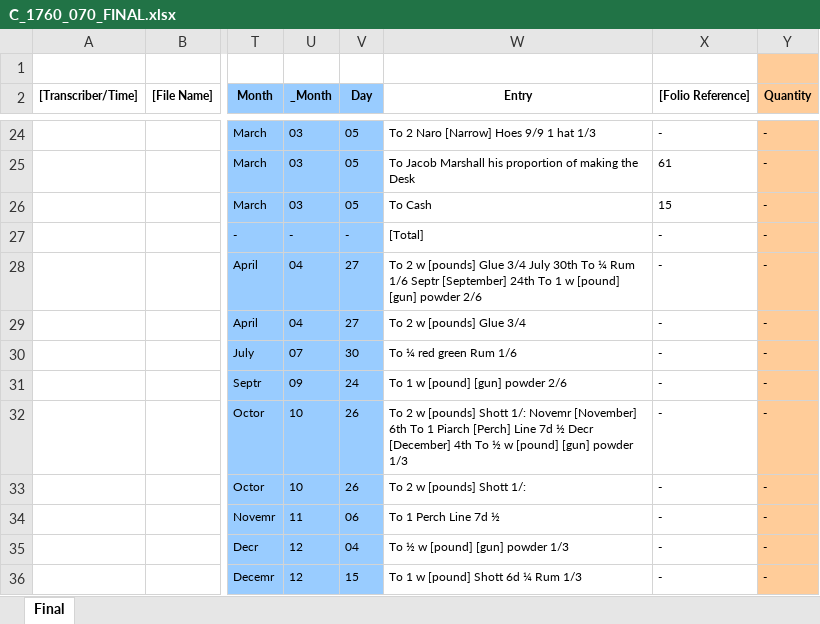
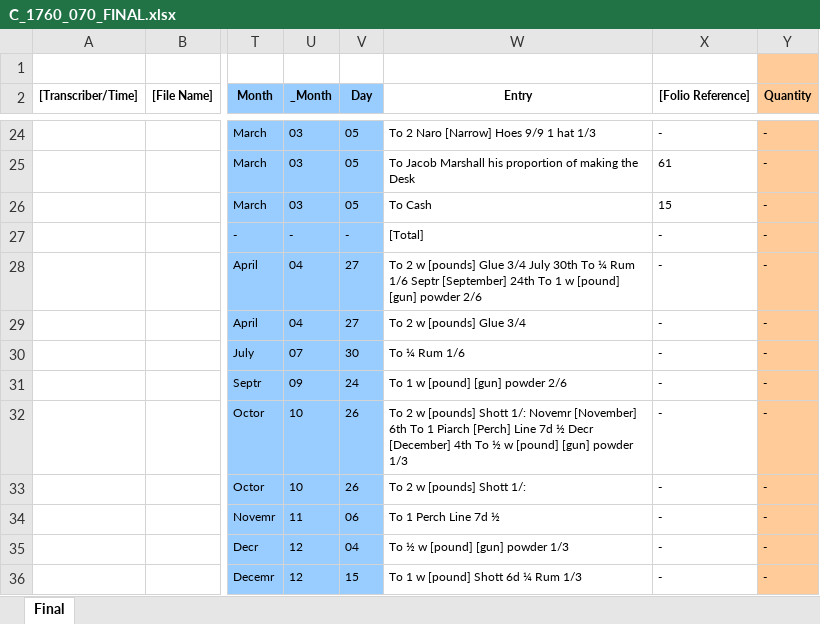
Before and after one commit to Shopping-Stories/SS-Parser-API, an Excel workbook: data/Mahlon/C_1760_070_FINAL.xlsx, sheet Final, drawn as a sheet; only a part is shown, gaps mark what is left out; values as stored, in another font and other column widths than the file's, no borders; the diff names each change by its address in the sheet, - before the commit and + after, or states it on an @@ line.

```diff
--- a/data/Mahlon/C_1760_070_FINAL.xlsx (sheet Final)
+++ b/data/Mahlon/C_1760_070_FINAL.xlsx (sheet Final)
-W30 (Entry): To ¼ red green Rum 1/6
+W30 (Entry): To ¼ Rum 1/6
```
Also changed, not shown: 1 other file.
